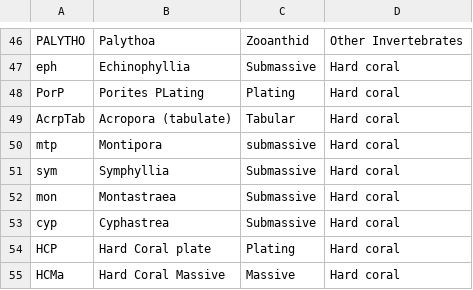
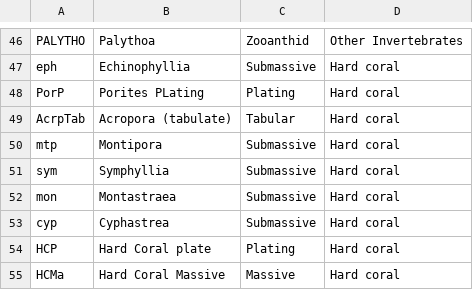
Before and after one commit to njsilbiger/Oki_TPC_PI, a CSV file: Data/SfM/CoralNetGrowthForms.csv, drawn as a sheet; only a part is shown, gaps mark what is left out.

```diff
--- a/Data/SfM/CoralNetGrowthForms.csv
+++ b/Data/SfM/CoralNetGrowthForms.csv
@@ -49,3 +49,3 @@ PorP,Porites PLating,Plating,Hard coral
 AcrpTab,Acropora (tabulate),Tabular,Hard coral
-mtp,Montipora,submassive,Hard coral
+mtp,Montipora,Submassive,Hard coral
 sym,Symphyllia,Submassive,Hard coral
```
Also changed, not shown: 3 other files.
